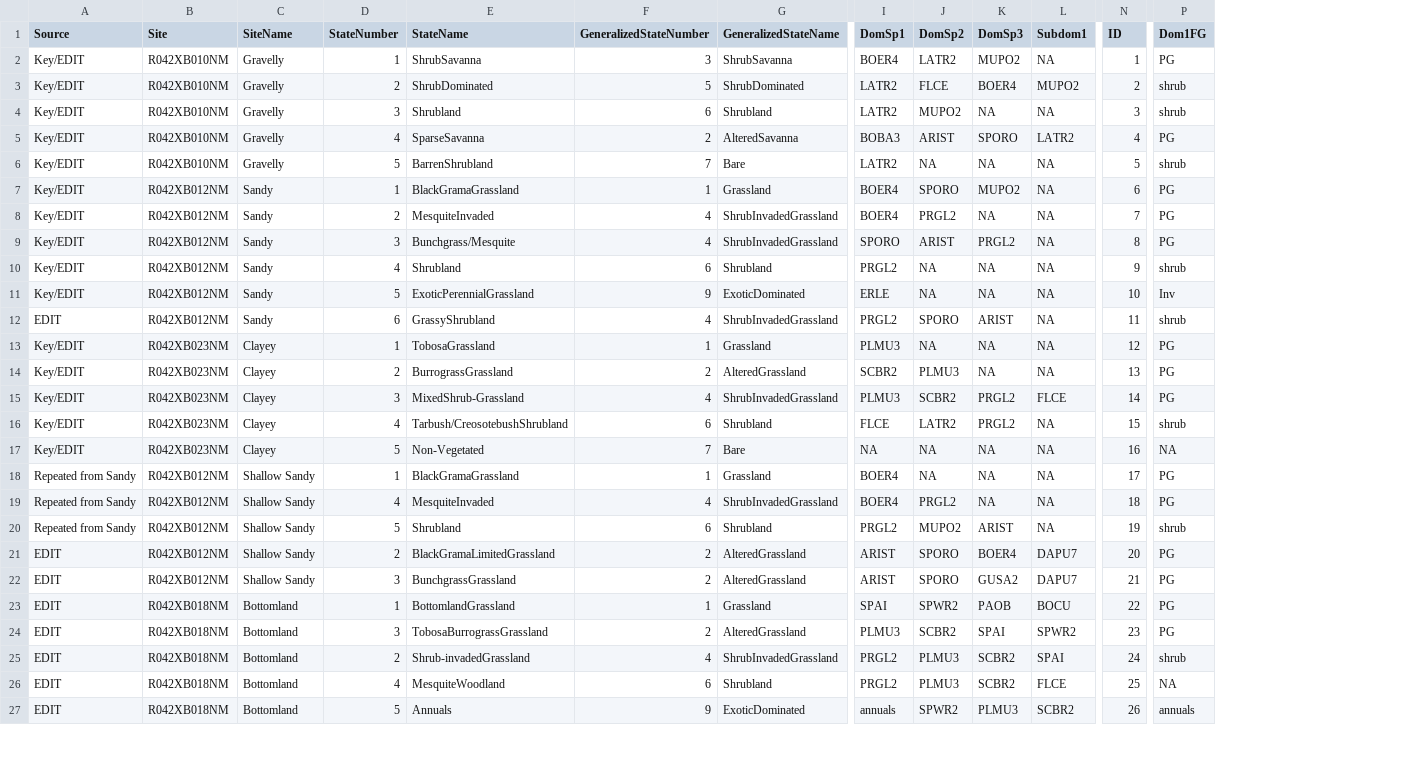
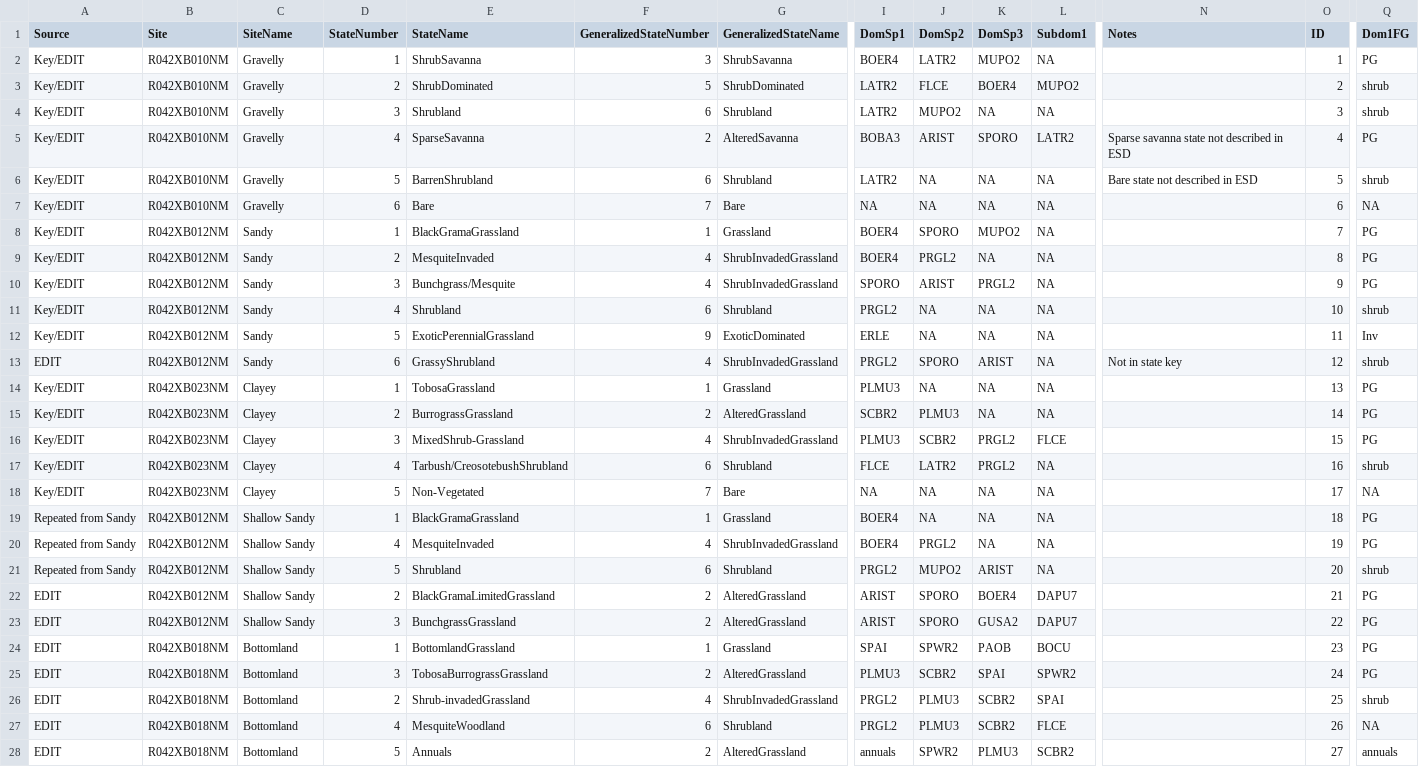
Before and after one commit to aheller829/VegMapScripts, a CSV file: VegMapScripts/autocrosswalk_clean.csv, drawn as a sheet; only a part is shown, gaps mark what is left out; addresses are those after the commit; rows hold the shown columns only; the diff covers the shown part only; the diff names each change by its address in the sheet, - before the commit and + after, or states it on an @@ line.

```diff
--- a/VegMapScripts/autocrosswalk_clean.csv
+++ b/VegMapScripts/autocrosswalk_clean.csv
+column N (Notes), rows 5-6: Sparse savanna state not described in ESD | Bare state not described in ESD; row 13: Not in state key
-F6 (GeneralizedStateNumber): 7
+F6 (GeneralizedStateNumber): 6
-G6 (GeneralizedStateName): Bare
+G6 (GeneralizedStateName): Shrubland
+row 7: Key/EDIT | R042XB010NM | Gravelly | 6 | Bare | 7 | Bare | NA | NA | NA | NA |  | 6 | NA
-O8 (ID): 6
+O8 (ID): 7
-O9 (ID): 7
+O9 (ID): 8
-O10 (ID): 8
+O10 (ID): 9
-O11 (ID): 9
+O11 (ID): 10
-O12 (ID): 10
+O12 (ID): 11
-O13 (ID): 11
+O13 (ID): 12
-O14 (ID): 12
+O14 (ID): 13
-O15 (ID): 13
+O15 (ID): 14
-O16 (ID): 14
+O16 (ID): 15
-O17 (ID): 15
+O17 (ID): 16
-O18 (ID): 16
+O18 (ID): 17
-O19 (ID): 17
+O19 (ID): 18
-O20 (ID): 18
+O20 (ID): 19
-O21 (ID): 19
+O21 (ID): 20
-O22 (ID): 20
+O22 (ID): 21
-O23 (ID): 21
+O23 (ID): 22
-O24 (ID): 22
+O24 (ID): 23
-O25 (ID): 23
+O25 (ID): 24
-O26 (ID): 24
+O26 (ID): 25
-O27 (ID): 25
+O27 (ID): 26
-F28 (GeneralizedStateNumber): 9
+F28 (GeneralizedStateNumber): 2
-G28 (GeneralizedStateName): ExoticDominated
+G28 (GeneralizedStateName): AlteredGrassland
-O28 (ID): 26
+O28 (ID): 27
```
Also changed, not shown: 18 edited cells elsewhere in this file, VegMapScripts/autocrosswalk.csv, 6 other files.
